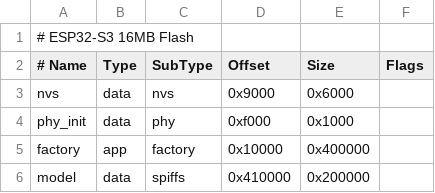
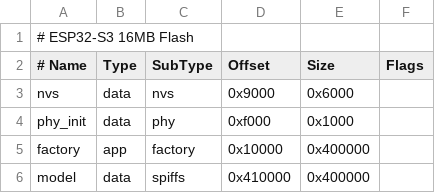
Before and after one commit to leeeee2026/amyai, a CSV file: partitions.csv, drawn as a sheet.

```diff
--- a/partitions.csv
+++ b/partitions.csv
@@ -5,2 +5,2 @@ phy_init, data, phy,     0xf000,   0x1000,
 factory,  app,  factory, 0x10000,  0x400000,
-model,    data, spiffs,  0x410000, 0x200000,
+model,data,spiffs,0x410000,0x400000,
```
Also changed, not shown: 11 other files.
